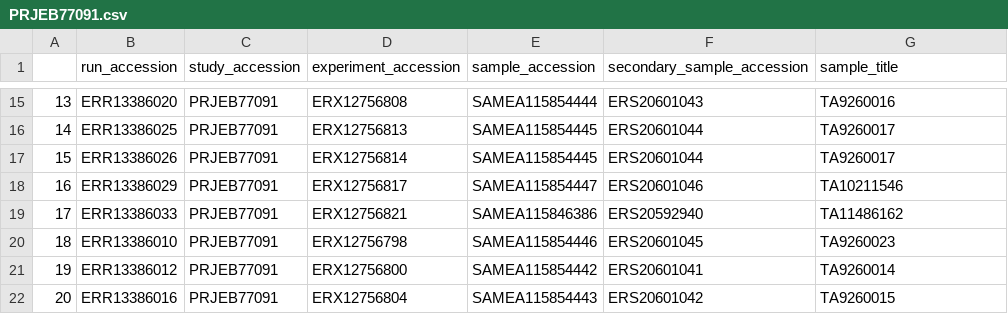
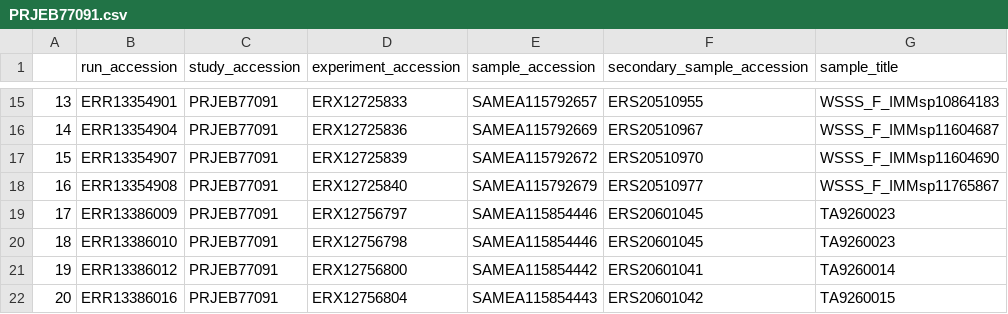
Before and after one commit to cellgeni/hdca_v2_reprocessing, a CSV file: datasets_metadata/PRJEB77091.csv, drawn as a sheet; only a part is shown, gaps mark what is left out; the diff covers the shown part only.

```diff
--- a/datasets_metadata/PRJEB77091.csv
+++ b/datasets_metadata/PRJEB77091.csv
@@ -15,6 +15,6 @@
-13,ERR13386020,PRJEB77091,ERX12756808,SAMEA115854444,ERS20601043,TA9260016
-14,ERR13386025,PRJEB77091,ERX12756813,SAMEA115854445,ERS20601044,TA9260017
-15,ERR13386026,PRJEB77091,ERX12756814,SAMEA115854445,ERS20601044,TA9260017
-16,ERR13386029,PRJEB77091,ERX12756817,SAMEA115854447,ERS20601046,TA10211546
-17,ERR13386033,PRJEB77091,ERX12756821,SAMEA115846386,ERS20592940,TA11486162
+13,ERR13354901,PRJEB77091,ERX12725833,SAMEA115792657,ERS20510955,WSSS_F_IMMsp10864183
+14,ERR13354904,PRJEB77091,ERX12725836,SAMEA115792669,ERS20510967,WSSS_F_IMMsp11604687
+15,ERR13354907,PRJEB77091,ERX12725839,SAMEA115792672,ERS20510970,WSSS_F_IMMsp11604690
+16,ERR13354908,PRJEB77091,ERX12725840,SAMEA115792679,ERS20510977,WSSS_F_IMMsp11765867
+17,ERR13386009,PRJEB77091,ERX12756797,SAMEA115854446,ERS20601045,TA9260023
 18,ERR13386010,PRJEB77091,ERX12756798,SAMEA115854446,ERS20601045,TA9260023
```
Also changed, not shown: 60 edited cells elsewhere in this file, HDCA_v2_datasets.csv, datasets_metadata/PRJEB37165.csv, 6 other files.
